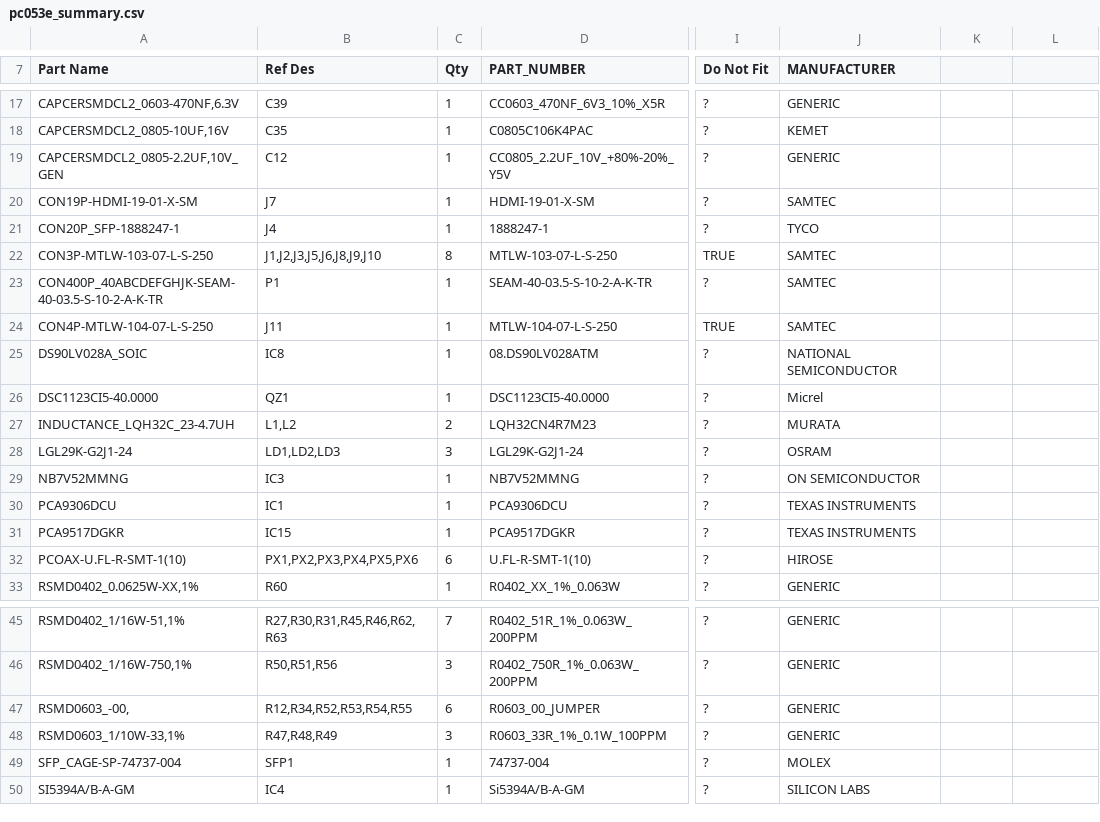
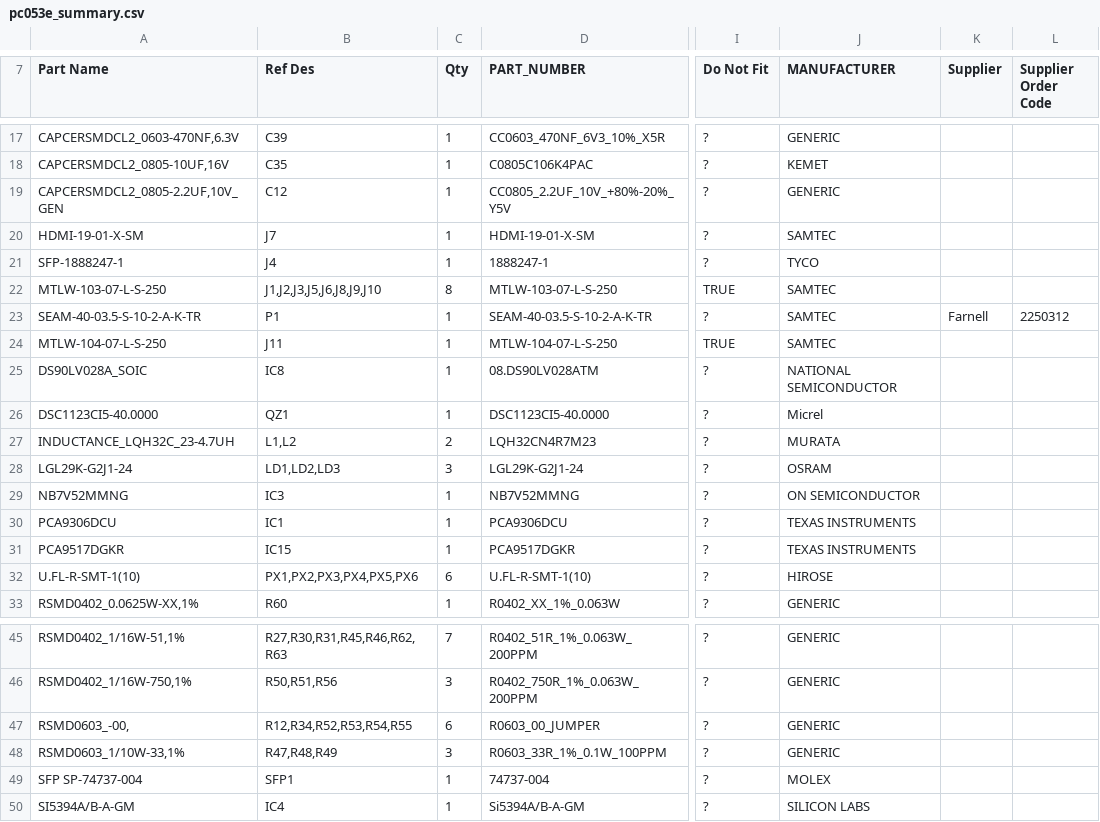
Before and after one commit to uob-hep-cad/uob-hep-pc053, a CSV file: design_files/worklib/pc053e_toplevel/bom/pc053e_summary.csv, drawn as a sheet; only a part is shown, gaps mark what is left out; the diff names each change by its address in the sheet, - before the commit and + after, or states it on an @@ line.

```diff
--- a/design_files/worklib/pc053e_toplevel/bom/pc053e_summary.csv
+++ b/design_files/worklib/pc053e_toplevel/bom/pc053e_summary.csv
-K7: (empty)
+K7: Supplier
-L7: (empty)
+L7: Supplier Order Code
-A20 (Part Name): CON19P-HDMI-19-01-X-SM
+A20 (Part Name): HDMI-19-01-X-SM
-A21 (Part Name): CON20P_SFP-1888247-1
+A21 (Part Name): SFP-1888247-1
-A22 (Part Name): CON3P-MTLW-103-07-L-S-250
+A22 (Part Name): MTLW-103-07-L-S-250
-A23 (Part Name): CON400P_40ABCDEFGHJK-SEAM-40-03.5-S-10-2-A-K-TR
+A23 (Part Name): SEAM-40-03.5-S-10-2-A-K-TR
-K23 (Supplier): (empty)
+K23 (Supplier): Farnell
-L23 (Supplier Order Code): (empty)
+L23 (Supplier Order Code): 2250312
-A24 (Part Name): CON4P-MTLW-104-07-L-S-250
+A24 (Part Name): MTLW-104-07-L-S-250
-A32 (Part Name): PCOAX-U.FL-R-SMT-1(10)
+A32 (Part Name): U.FL-R-SMT-1(10)
-A49 (Part Name): SFP_CAGE-SP-74737-004
+A49 (Part Name): SFP SP-74737-004
```
Also changed, not shown: 35 other files.
